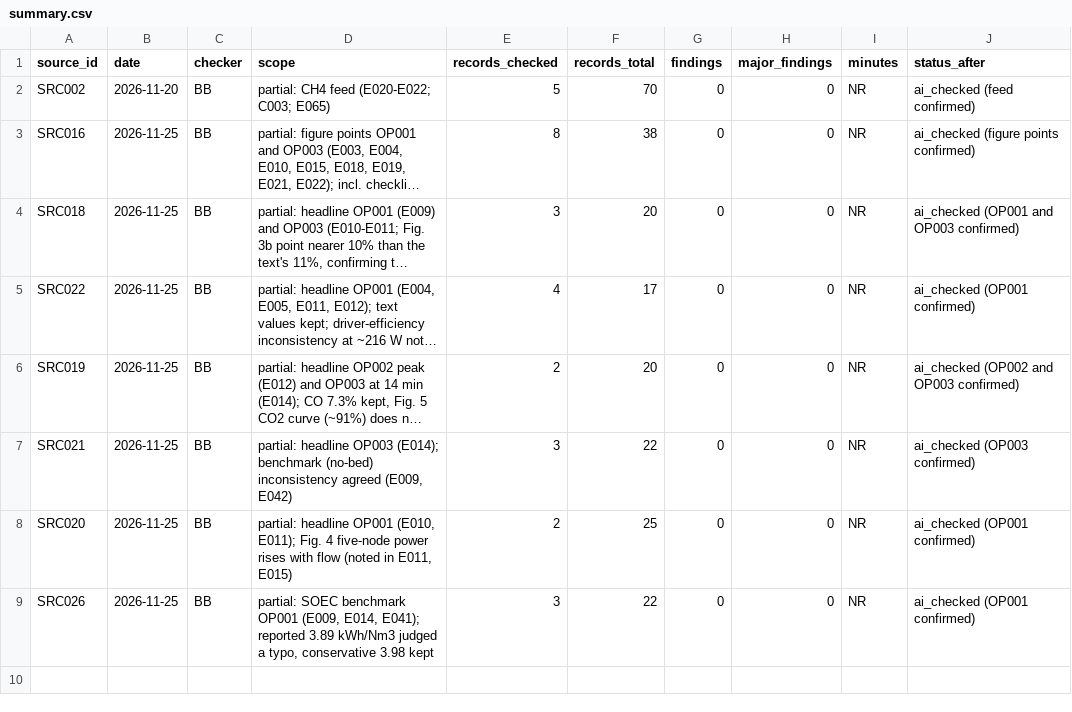
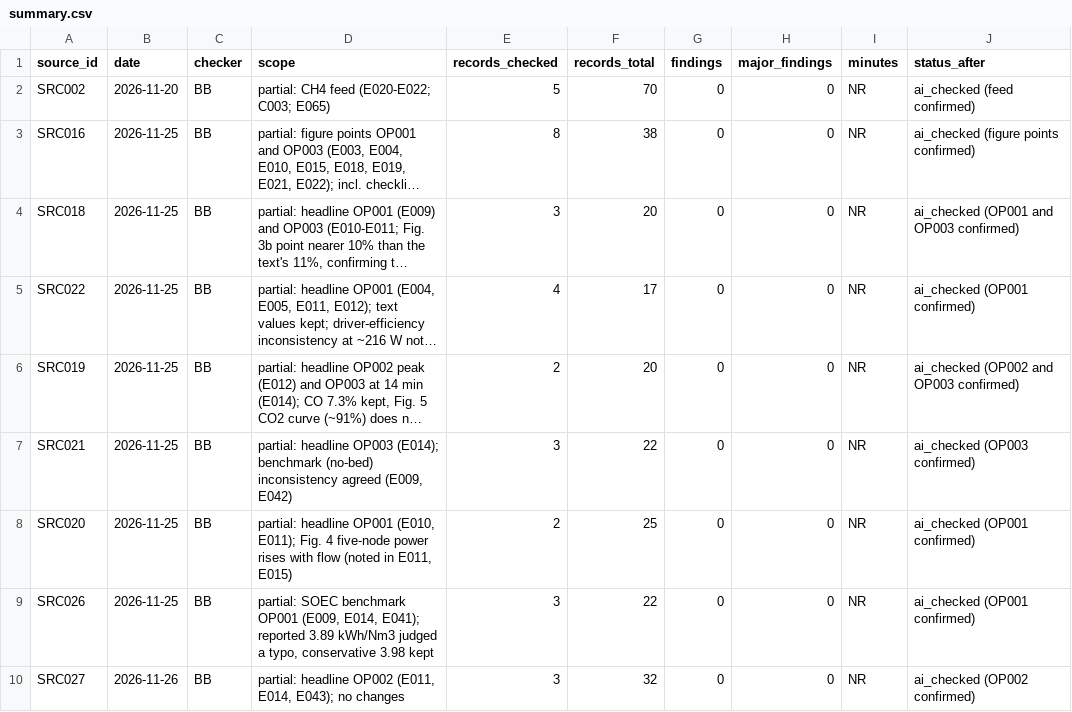
Before and after one commit to bulfinb/plasma-power-supply-constraints, a CSV file: human_checks/summary.csv, drawn as a sheet; long unchanged cells end in …; the diff names each change by its address in the sheet, - before the commit and + after, or states it on an @@ line.

Commit message:
Human check by BB (partial, headline point): Kaufmann 2026 OP002 (E011, E014, E043), no changes

```diff
--- a/human_checks/summary.csv
+++ b/human_checks/summary.csv
+row 10: SRC027 | 2026-11-26 | BB | partial: headline OP002 (E011, E014, E043); no changes | 3 | 32 | 0 | 0 | NR | ai_checked (OP002 confirmed)
```
Also changed, not shown: literature_reforming/Kaufmann_JCOU_2026_GlowArc_DRM/outputs/evidence.csv, 3 other files.
